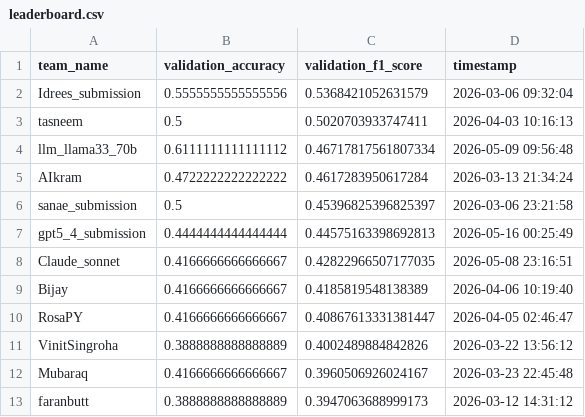
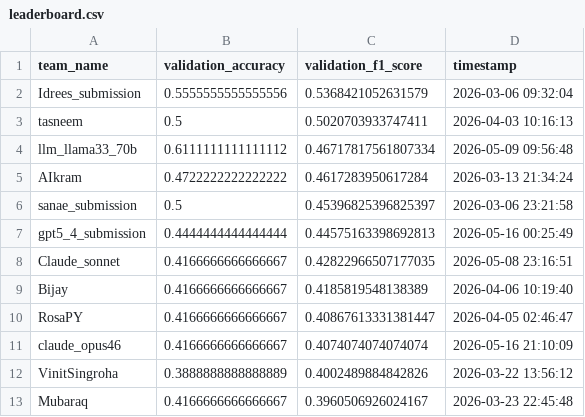
Before and after one commit to mubbytheback/CGCC_LLM, a CSV file: leaderboard/leaderboard.csv, drawn as a sheet; only a part is shown; the shorter side is filled out with more unchanged rows.

Commit message:
Processed new submission [skip ci]

```diff
--- a/leaderboard/leaderboard.csv
+++ b/leaderboard/leaderboard.csv
@@ -10,2 +10,3 @@ Bijay,0.4166666666666667,0.4185819548138389,2026-04-06 10:19:40
 RosaPY,0.4166666666666667,0.40867613331381447,2026-04-05 02:46:47
+claude_opus46,0.4166666666666667,0.4074074074074074,2026-05-16 21:10:09
 VinitSingroha,0.3888888888888889,0.4002489884842826,2026-03-22 13:56:12
```
